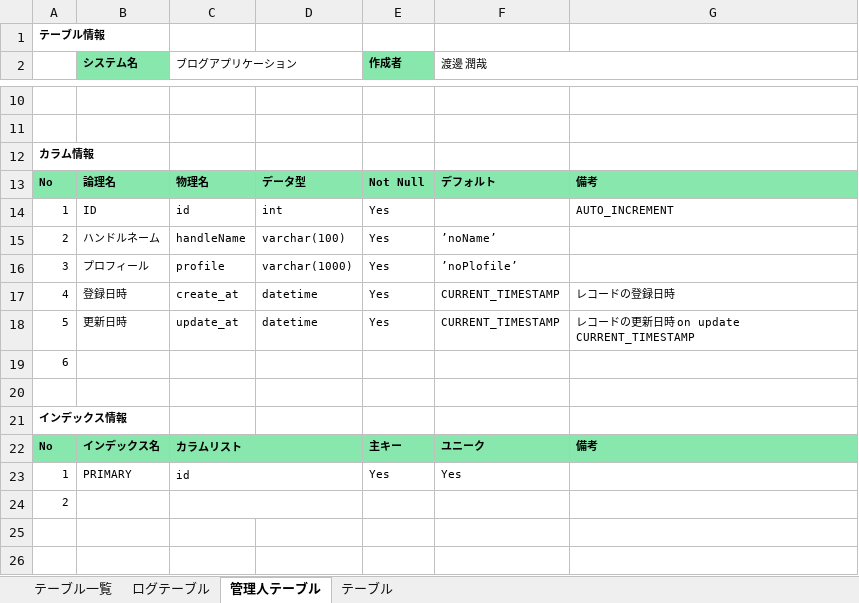
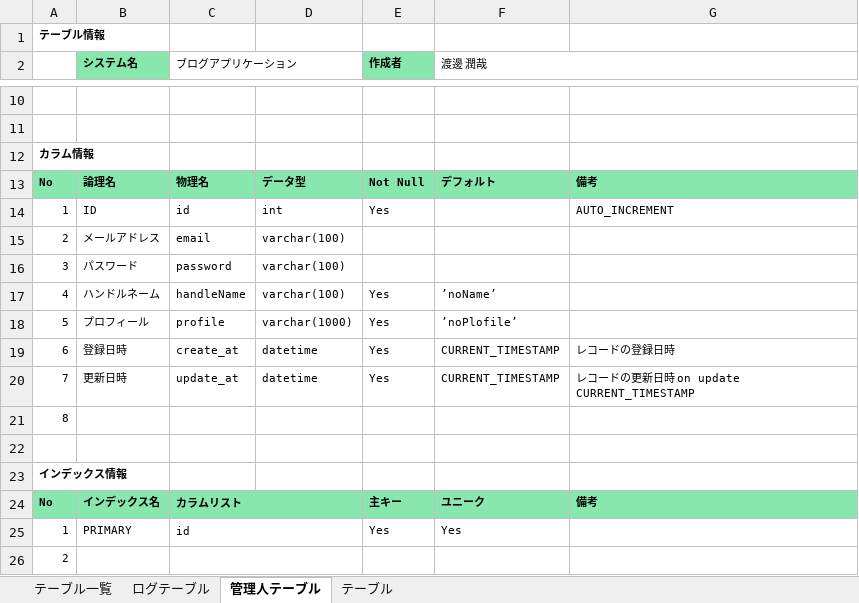
Before and after one commit to watanabe108/Blogs, an Excel workbook: doc/詳細設計/テーブル定義書.xlsx, sheet 管理人テーブル, drawn as a sheet; only a part is shown, gaps mark what is left out; values as stored, in another font and other column widths than the file's, no borders; addresses are those after the commit; the diff names each change by its address in the sheet, - before the commit and + after, or states it on an @@ line.

Commit message:
ER図、テーブル定義書を更新しました。

```diff
--- a/doc/詳細設計/テーブル定義書.xlsx (sheet 管理人テーブル)
+++ b/doc/詳細設計/テーブル定義書.xlsx (sheet 管理人テーブル)
+row 15: 2 | メールアドレス | email | varchar(100)
+row 16: 3 | パスワード | password | varchar(100)
-A17: 2
+A17: 4
-A18: 3
+A18: 5
-A19: 4
+A19: 6
-A20: 5
+A20: 7
-A21: 6
+A21: 8
```
Also changed, not shown: 1 other file.
